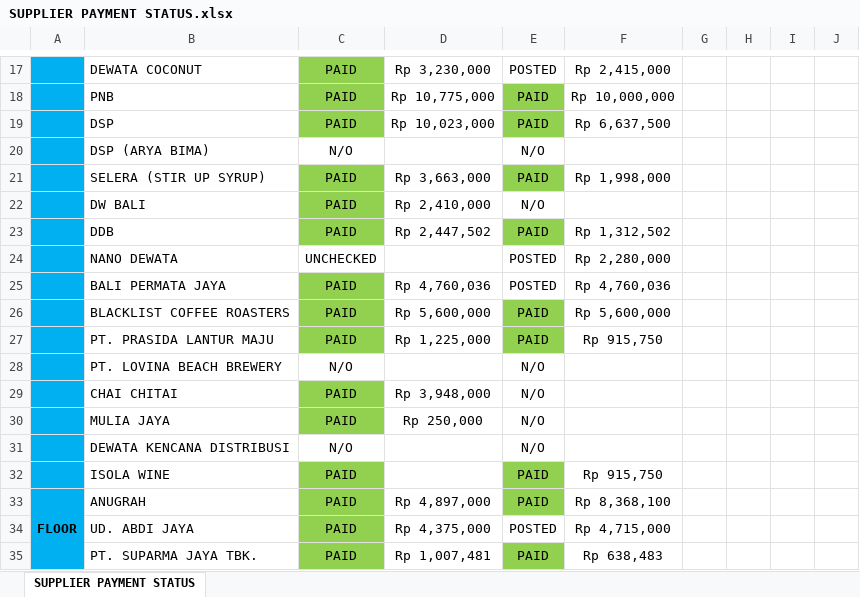
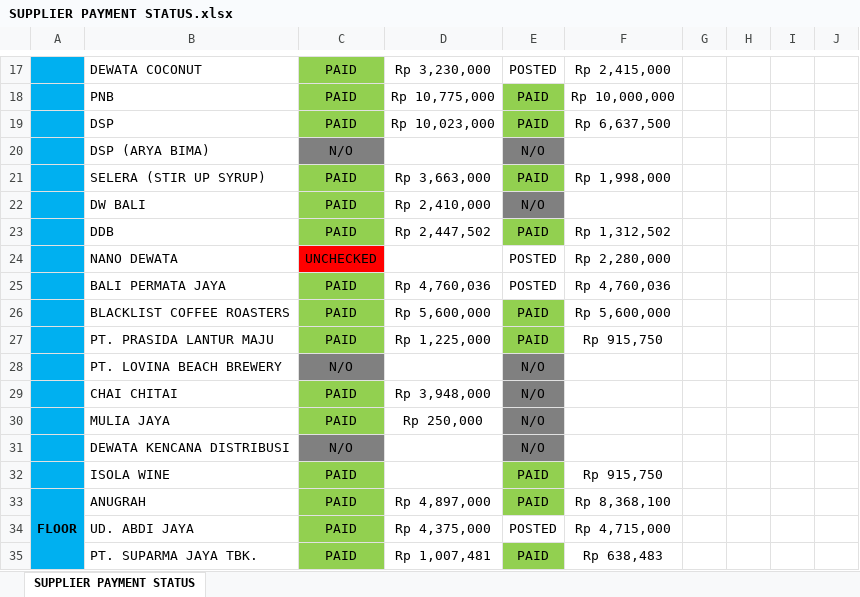
Before and after one commit to rizuki567-cyber/Purchasing-operations, an Excel workbook: SUPPLIER RELATED/SUPPLIER PAYMENT STATUS.xlsx, sheet SUPPLIER PAYMENT STATUS, drawn as a sheet; only a part is shown, gaps mark what is left out; values as stored, in another font and other column widths than the file's, no borders; the diff covers the shown part only; the diff names each change by its address in the sheet, - before the commit and + after, or states it on an @@ line.

```diff
--- a/SUPPLIER RELATED/SUPPLIER PAYMENT STATUS.xlsx (sheet SUPPLIER PAYMENT STATUS)
+++ b/SUPPLIER RELATED/SUPPLIER PAYMENT STATUS.xlsx (sheet SUPPLIER PAYMENT STATUS)
-C20 fill: none
+C20 fill: #808080
-E20 fill: none
+E20 fill: #808080
-E22 fill: none
+E22 fill: #808080
-C24 fill: none
+C24 fill: #FF0000
-C28 fill: none
+C28 fill: #808080
-E28:E31 fill: none
+E28:E31 fill: #808080
-C31 fill: none
+C31 fill: #808080
```
Also changed, not shown: 1 added row, 13 edited cells and cell formats elsewhere in this sheet, 3 other files.
